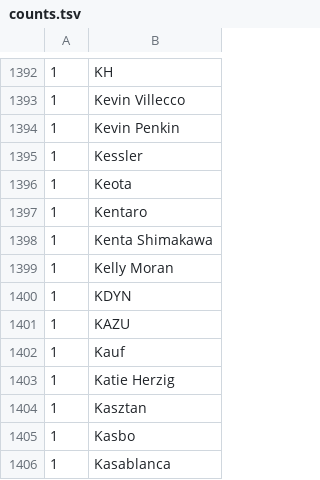
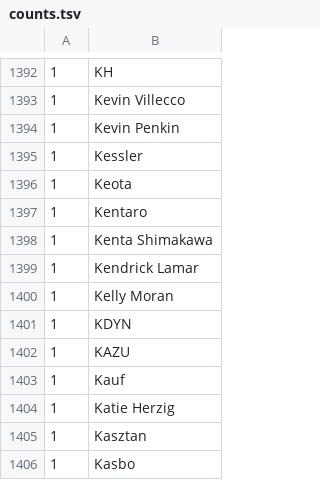
Before and after one commit to gwennlbh/music-library, a TSV file: counts.tsv, drawn as a sheet; only a part is shown, gaps mark what is left out; the shorter side is filled out with more unchanged rows; the diff names each change by its address in the sheet, - before the commit and + after, or states it on an @@ line.

```diff
--- a/counts.tsv
+++ b/counts.tsv
+row 1399: 1 | Kendrick Lamar
```
Also changed, not shown: library.tsv, 1 other file.
